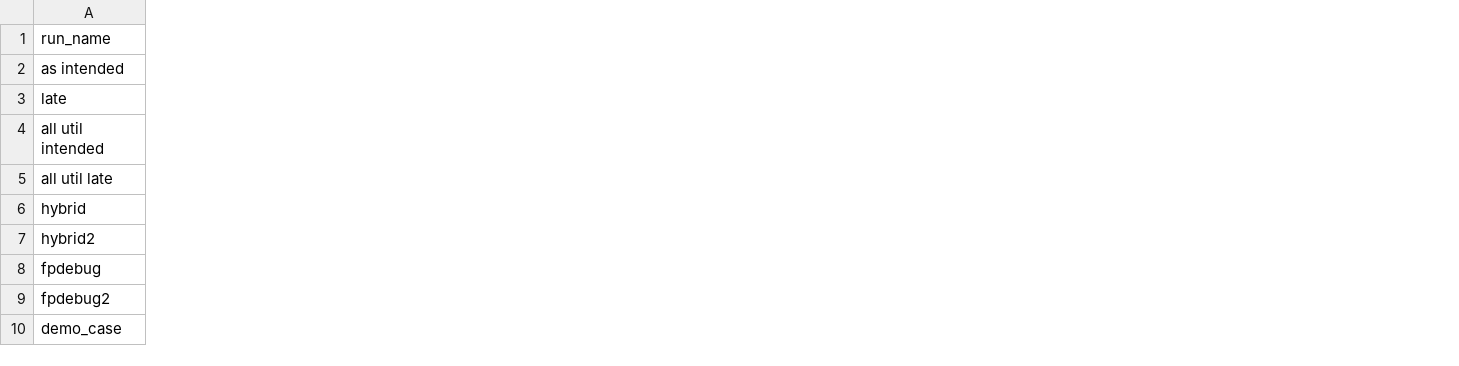
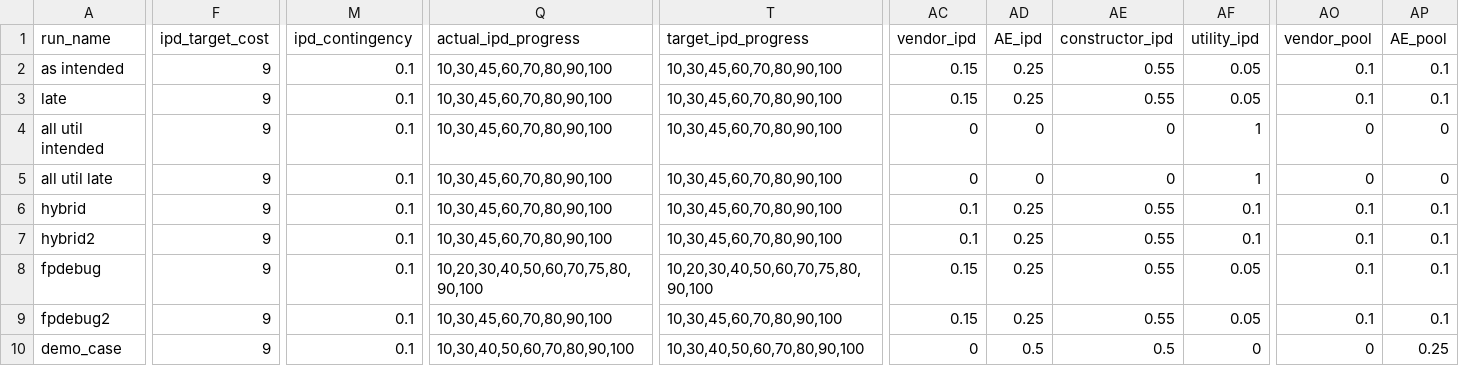
Before and after one commit to uw-reti/open, a CSV file: test_inputs_results.csv, drawn as a sheet; only a part is shown, gaps mark what is left out; the diff covers the shown part only; the diff names each change by its address in the sheet, - before the commit and + after, or states it on an @@ line.

```diff
--- a/test_inputs_results.csv
+++ b/test_inputs_results.csv
+column F (ipd_target_cost), rows 2-10: all 9
+column M (ipd_contingency), rows 2-10: all 0.1
+column Q (actual_ipd_progress), rows 2-10: 10,30,45,60,70,80,90,100 | 10,30,45,60,70,80,90,100 | 10,30,45,60,70,80,90,100 | 10,30,45,60,70,80,90,100 | 10,30,45,60,70,80,90,100 | 10,30,45,60,70,80,90,100 | 10,20,30,40,50,60,70,75,80,90,100 | 10,30,45,60,70,80,90,100 | 10,30,40,50,60,70,80,90,100
+column T (target_ipd_progress), rows 2-10: 10,30,45,60,70,80,90,100 | 10,30,45,60,70,80,90,100 | 10,30,45,60,70,80,90,100 | 10,30,45,60,70,80,90,100 | 10,30,45,60,70,80,90,100 | 10,30,45,60,70,80,90,100 | 10,20,30,40,50,60,70,75,80,90,100 | 10,30,45,60,70,80,90,100 | 10,30,40,50,60,70,80,90,100
+column AC (vendor_ipd), rows 2-10: 0.15 | 0.15 | 0 | 0 | 0.1 | 0.1 | 0.15 | 0.15 | 0
+column AD (AE_ipd), rows 2-10: 0.25 | 0.25 | 0 | 0 | 0.25 | 0.25 | 0.25 | 0.25 | 0.5
+column AE (constructor_ipd), rows 2-10: 0.55 | 0.55 | 0 | 0 | 0.55 | 0.55 | 0.55 | 0.55 | 0.5
+column AF (utility_ipd), rows 2-10: 0.05 | 0.05 | 1 | 1 | 0.1 | 0.1 | 0.05 | 0.05 | 0
+column AO (vendor_pool), rows 2-10: 0.1 | 0.1 | 0 | 0 | 0.1 | 0.1 | 0.1 | 0.1 | 0
+column AP (AE_pool), rows 2-10: 0.1 | 0.1 | 0 | 0 | 0.1 | 0.1 | 0.1 | 0.1 | 0.25
```
Also changed, not shown: 6 added columns and 4 edited cells elsewhere in this file, 1 other file.
